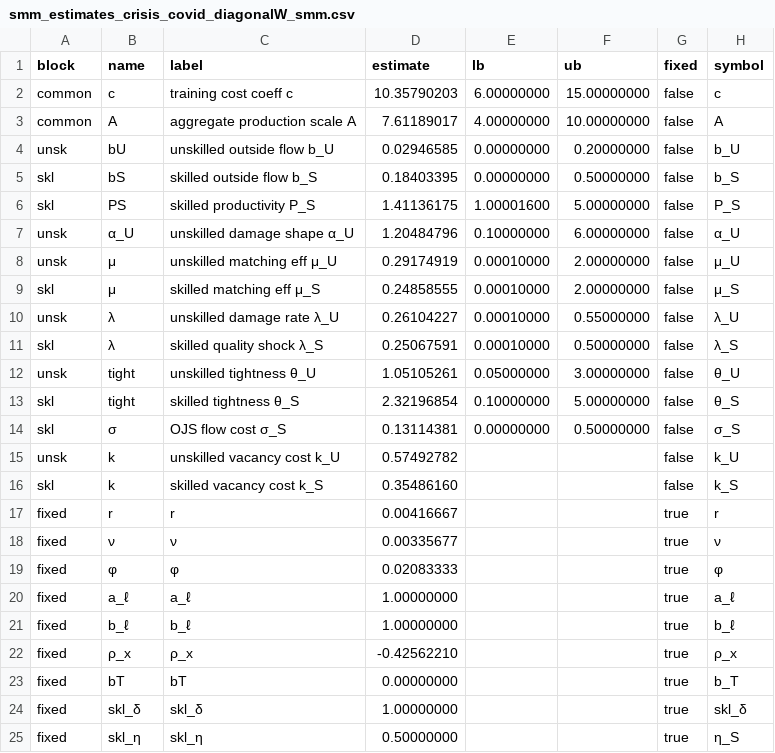
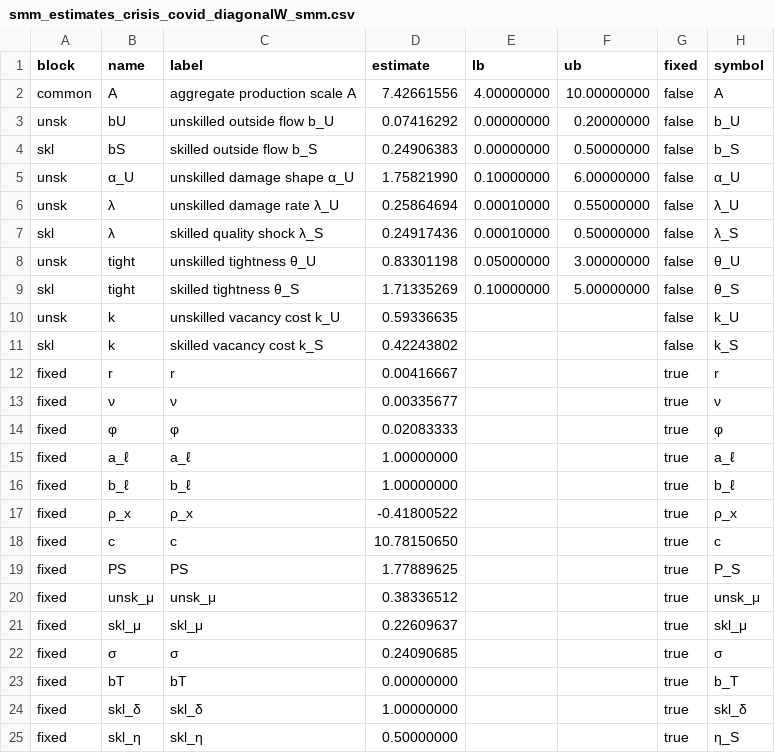
Before and after one commit to RamziChariag/DMP_labour_market_choice, a CSV file: output/estimates/smm_estimates_crisis_covid_diagonalW_smm.csv, drawn as a sheet; only a part is shown; the diff covers the shown part only.

```diff
--- a/output/estimates/smm_estimates_crisis_covid_diagonalW_smm.csv
+++ b/output/estimates/smm_estimates_crisis_covid_diagonalW_smm.csv
@@ -1,17 +1,12 @@
 block,name,label,estimate,lb,ub,fixed,symbol
-common,c,training cost coeff c,10.35790203,6.00000000,15.00000000,false,c
-common,A,aggregate production scale A,7.61189017,4.00000000,10.00000000,false,A
-unsk,bU,unskilled outside flow b_U,0.02946585,0.00000000,0.20000000,false,b_U
-skl,bS,skilled outside flow b_S,0.18403395,0.00000000,0.50000000,false,b_S
-skl,PS,skilled productivity P_S,1.41136175,1.00001600,5.00000000,false,P_S
-unsk,α_U,unskilled damage shape α_U,1.20484796,0.10000000,6.00000000,false,α_U
-unsk,μ,unskilled matching eff μ_U,0.29174919,0.00010000,2.00000000,false,μ_U
-skl,μ,skilled matching eff μ_S,0.24858555,0.00010000,2.00000000,false,μ_S
-unsk,λ,unskilled damage rate λ_U,0.26104227,0.00010000,0.55000000,false,λ_U
-skl,λ,skilled quality shock λ_S,0.25067591,0.00010000,0.50000000,false,λ_S
-unsk,tight,unskilled tightness θ_U,1.05105261,0.05000000,3.00000000,false,θ_U
-skl,tight,skilled tightness θ_S,2.32196854,0.10000000,5.00000000,false,θ_S
-skl,σ,OJS flow cost σ_S,0.13114381,0.00000000,0.50000000,false,σ_S
-unsk,k,unskilled vacancy cost k_U,0.57492782,,,false,k_U
-skl,k,skilled vacancy cost k_S,0.35486160,,,false,k_S
+common,A,aggregate production scale A,7.42661556,4.00000000,10.00000000,false,A
+unsk,bU,unskilled outside flow b_U,0.07416292,0.00000000,0.20000000,false,b_U
+skl,bS,skilled outside flow b_S,0.24906383,0.00000000,0.50000000,false,b_S
+unsk,α_U,unskilled damage shape α_U,1.75821990,0.10000000,6.00000000,false,α_U
+unsk,λ,unskilled damage rate λ_U,0.25864694,0.00010000,0.55000000,false,λ_U
+skl,λ,skilled quality shock λ_S,0.24917436,0.00010000,0.50000000,false,λ_S
+unsk,tight,unskilled tightness θ_U,0.83301198,0.05000000,3.00000000,false,θ_U
+skl,tight,skilled tightness θ_S,1.71335269,0.10000000,5.00000000,false,θ_S
+unsk,k,unskilled vacancy cost k_U,0.59336635,,,false,k_U
+skl,k,skilled vacancy cost k_S,0.42243802,,,false,k_S
 fixed,r,r,0.00416667,,,true,r
@@ -21,3 +16,8 @@ fixed,a_ℓ,a_ℓ,1.00000000,,,true,a_ℓ
 fixed,b_ℓ,b_ℓ,1.00000000,,,true,b_ℓ
-fixed,ρ_x,ρ_x,-0.42562210,,,true,ρ_x
+fixed,ρ_x,ρ_x,-0.41800522,,,true,ρ_x
+fixed,c,c,10.78150650,,,true,c
+fixed,PS,PS,1.77889625,,,true,P_S
+fixed,unsk_μ,unsk_μ,0.38336512,,,true,unsk_μ
+fixed,skl_μ,skl_μ,0.22609637,,,true,skl_μ
+fixed,σ,σ,0.24090685,,,true,σ
 fixed,bT,bT,0.00000000,,,true,b_T
```
Also changed, not shown: 2 edited cells elsewhere in this file, output/estimates/mcmc_results_crisis_covid_diagonalW_mcmc.csv, output/estimates/mcmc_results_crisis_fc_diagonalW_mcmc.csv, 13 other files.
